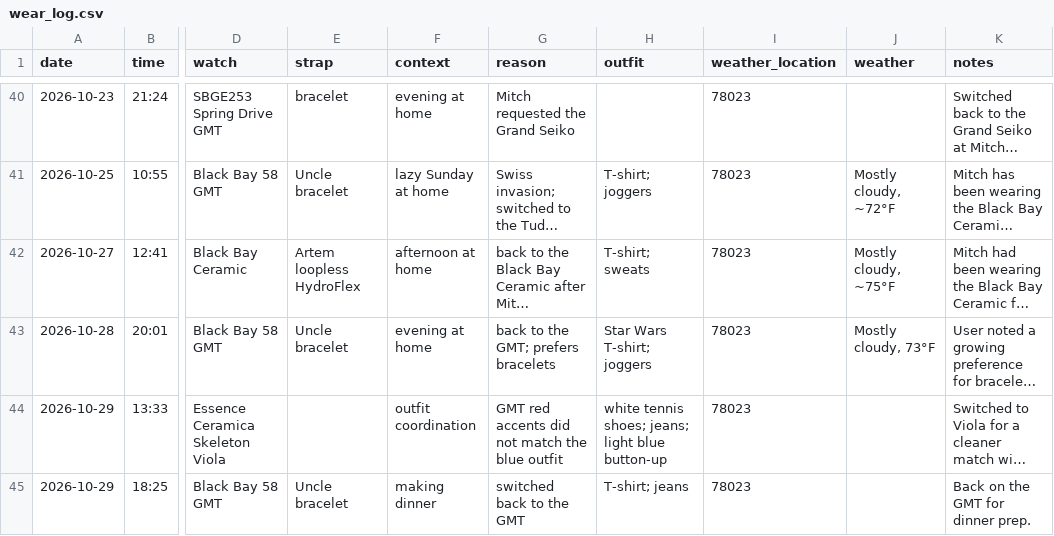
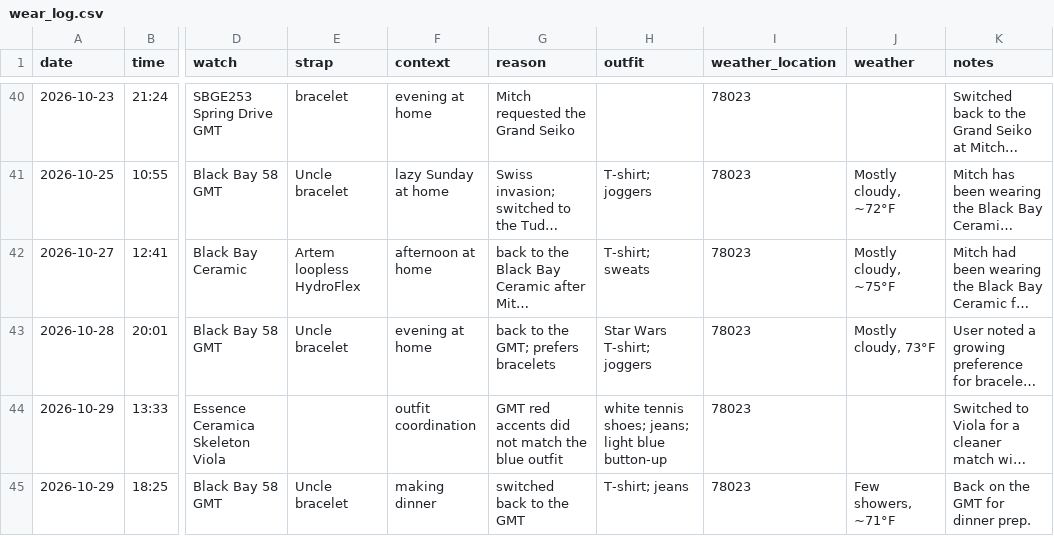
Before and after one commit to astidwell/Horology-Lab, a CSV file: data/wear_log.csv, drawn as a sheet; only a part is shown, gaps mark what is left out; long unchanged cells end in …; the diff names each change by its address in the sheet, - before the commit and + after, or states it on an @@ line.

Commit message:
Add weather to Oct 29 Tudor GMT dinner wear

```diff
--- a/data/wear_log.csv
+++ b/data/wear_log.csv
-J45 (weather): (empty)
+J45 (weather): Few showers, ~71°F
```
